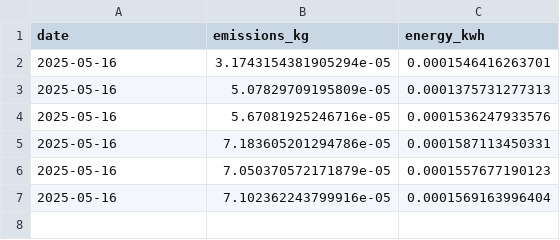
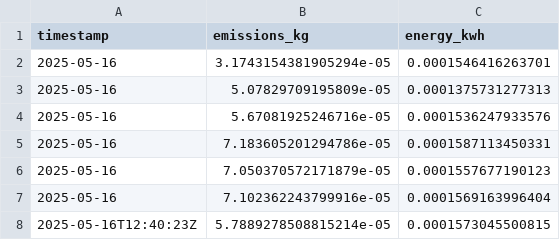
Before and after one commit to rubben-88/suscomp, a CSV file: emissions_history.csv, drawn as a sheet.

```diff
--- a/emissions_history.csv
+++ b/emissions_history.csv
@@ -1,2 +1,2 @@
-date,emissions_kg,energy_kwh
+timestamp,emissions_kg,energy_kwh
 2025-05-16,3.1743154381905294e-05,0.0001546416263701
@@ -7 +7,2 @@ date,emissions_kg,energy_kwh
 2025-05-16,7.102362243799916e-05,0.0001569163996404
+2025-05-16T12:40:23Z,5.7889278508815214e-05,0.0001573045500815
```
Also changed, not shown: emissions.csv, 1 other file.
